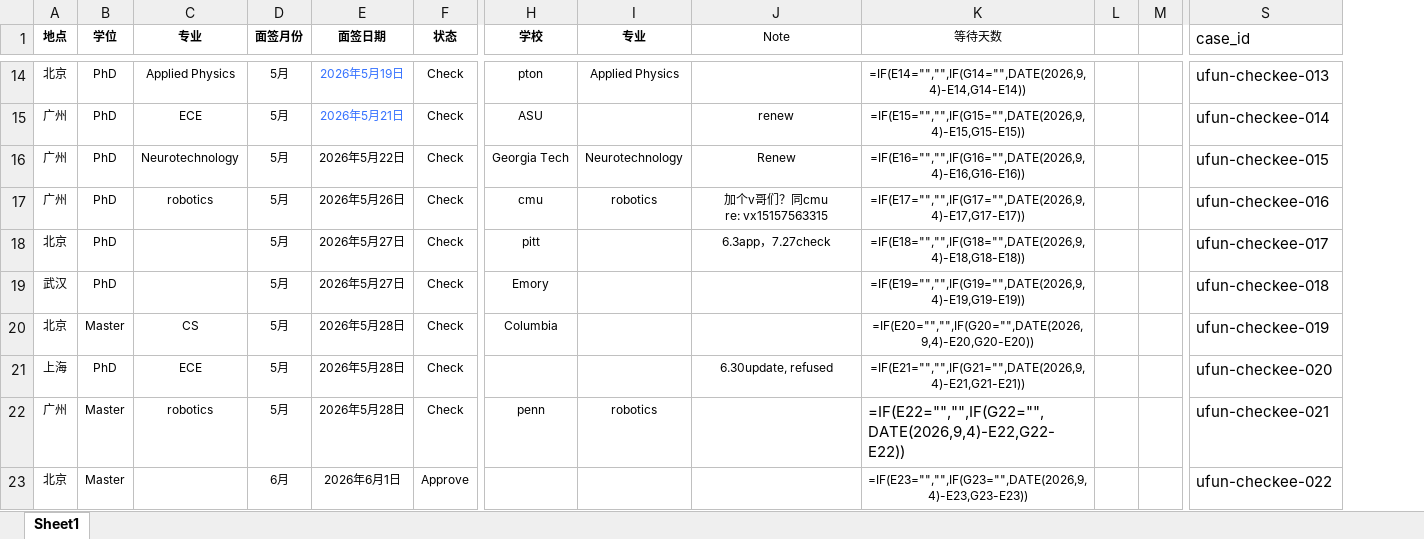
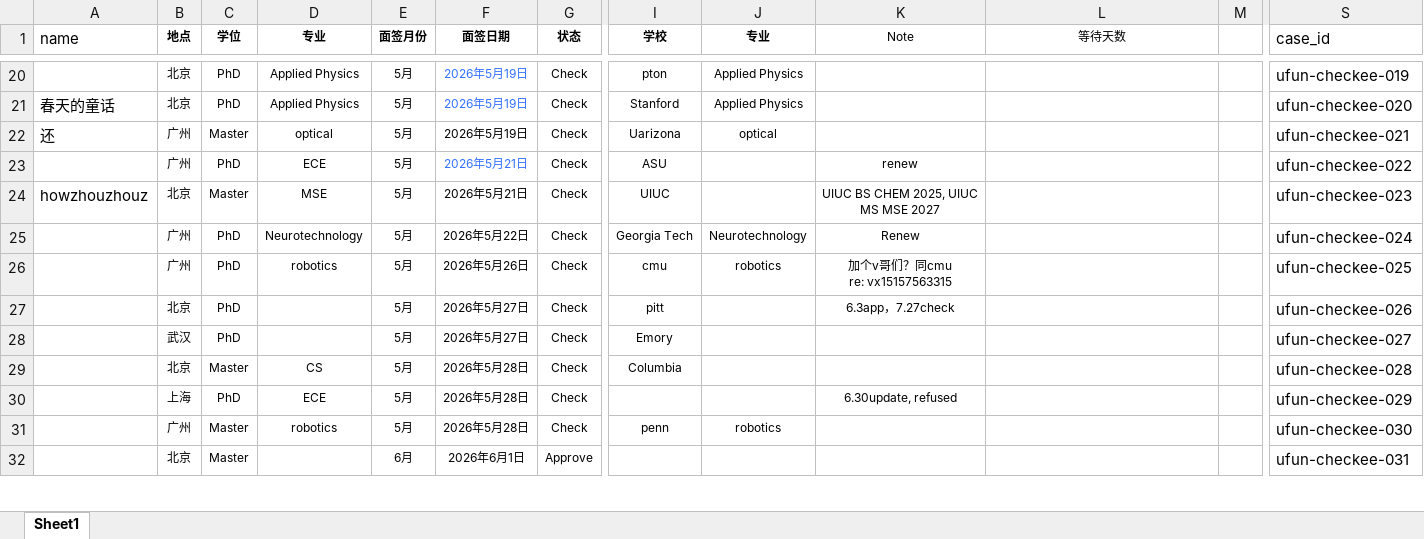
Before and after one commit to UFUN0220/checkee_2026_F1_China, an Excel workbook: data/checkmate/hall_fame.xlsx, sheet Sheet1, drawn as a sheet; only a part is shown, gaps mark what is left out; values as stored, in another font and other column widths than the file's, no borders; formulas without a stored value are shown as written; removed rows and columns are numbered as before the commit, all else as after; rows hold the shown columns only; the diff covers the shown part only; the diff names each change by its address in the sheet, - before the commit and + after, or states it on an @@ line.

```diff
--- a/data/checkmate/hall_fame.xlsx (sheet Sheet1)
+++ b/data/checkmate/hall_fame.xlsx (sheet Sheet1)
+column A (name), empty
-column L, empty
-L20 (等待天数): =IF(E14="","",IF(G14="",DATE(2026,9,4)-E14,G14-E14))
+L20 (等待天数): (empty)
-S20 (case_id): ufun-checkee-013
+S20 (case_id): ufun-checkee-019
+row 21: 春天的童话 | 北京 | PhD | Applied Physics | 5月 | 2026年5月19日 | Check | Stanford | Applied Physics |  |  |  | ufun-checkee-020
+row 22: 还 | 广州 | Master | optical | 5月 | 2026年5月19日 | Check | Uarizona | optical |  |  |  | ufun-checkee-021
-L23 (等待天数): =IF(E15="","",IF(G15="",DATE(2026,9,4)-E15,G15-E15))
+L23 (等待天数): (empty)
-S23 (case_id): ufun-checkee-014
+S23 (case_id): ufun-checkee-022
+row 24: howzhouzhouz | 北京 | Master | MSE | 5月 | 2026年5月21日 | Check | UIUC |  | UIUC BS CHEM 2025, UIUC MS MSE 2027 |  |  | ufun-checkee-023
-L25 (等待天数): =IF(E16="","",IF(G16="",DATE(2026,9,4)-E16,G16-E16))
+L25 (等待天数): (empty)
-S25 (case_id): ufun-checkee-015
+S25 (case_id): ufun-checkee-024
-L26 (等待天数): =IF(E17="","",IF(G17="",DATE(2026,9,4)-E17,G17-E17))
+L26 (等待天数): (empty)
-S26 (case_id): ufun-checkee-016
+S26 (case_id): ufun-checkee-025
-L27 (等待天数): =IF(E18="","",IF(G18="",DATE(2026,9,4)-E18,G18-E18))
+L27 (等待天数): (empty)
-S27 (case_id): ufun-checkee-017
+S27 (case_id): ufun-checkee-026
-L28 (等待天数): =IF(E19="","",IF(G19="",DATE(2026,9,4)-E19,G19-E19))
+L28 (等待天数): (empty)
-S28 (case_id): ufun-checkee-018
+S28 (case_id): ufun-checkee-027
-L29 (等待天数): =IF(E20="","",IF(G20="",DATE(2026,9,4)-E20,G20-E20))
+L29 (等待天数): (empty)
-S29 (case_id): ufun-checkee-019
+S29 (case_id): ufun-checkee-028
-L30 (等待天数): =IF(E21="","",IF(G21="",DATE(2026,9,4)-E21,G21-E21))
+L30 (等待天数): (empty)
-S30 (case_id): ufun-checkee-020
+S30 (case_id): ufun-checkee-029
-L31 (等待天数): =IF(E22="","",IF(G22="",DATE(2026,9,4)-E22,G22-E22))
+L31 (等待天数): (empty)
-S31 (case_id): ufun-checkee-021
+S31 (case_id): ufun-checkee-030
-L32 (等待天数): =IF(E23="","",IF(G23="",DATE(2026,9,4)-E23,G23-E23))
+L32 (等待天数): (empty)
-S32 (case_id): ufun-checkee-022
+S32 (case_id): ufun-checkee-031
```
Also changed, not shown: other rows of this sheet, 26 other files.
